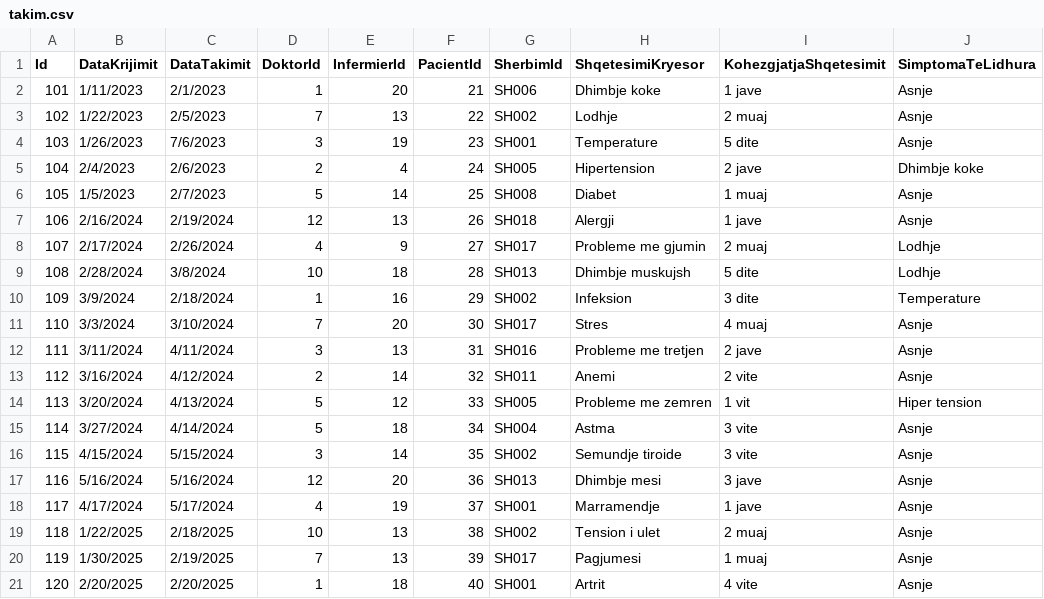
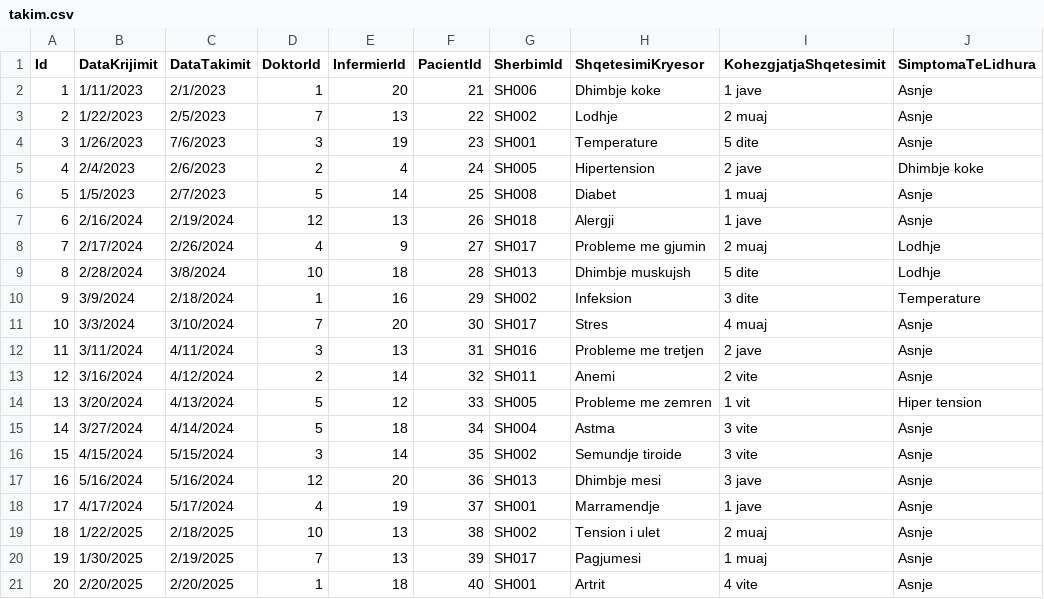
Before and after one commit to ViktoriaBashari/Projekt-DB-Master, a CSV file: database/tables_data_csv/takim.csv, drawn as a sheet; only a part is shown; the diff names each change by its address in the sheet, - before the commit and + after, or states it on an @@ line.

```diff
--- a/database/tables_data_csv/takim.csv
+++ b/database/tables_data_csv/takim.csv
-A2 (Id): 101
+A2 (Id): 1
-A3 (Id): 102
+A3 (Id): 2
-A4 (Id): 103
+A4 (Id): 3
-A5 (Id): 104
+A5 (Id): 4
-A6 (Id): 105
+A6 (Id): 5
-A7 (Id): 106
+A7 (Id): 6
-A8 (Id): 107
+A8 (Id): 7
-A9 (Id): 108
+A9 (Id): 8
-A10 (Id): 109
+A10 (Id): 9
-A11 (Id): 110
+A11 (Id): 10
-A12 (Id): 111
+A12 (Id): 11
-A13 (Id): 112
+A13 (Id): 12
-A14 (Id): 113
+A14 (Id): 13
-A15 (Id): 114
+A15 (Id): 14
-A16 (Id): 115
+A16 (Id): 15
-A17 (Id): 116
+A17 (Id): 16
-A18 (Id): 117
+A18 (Id): 17
-A19 (Id): 118
+A19 (Id): 18
-A20 (Id): 119
+A20 (Id): 19
-A21 (Id): 120
+A21 (Id): 20
```
Also changed, not shown: database/tables_data_csv/anamneza_abuzimit.csv, database/tables_data_csv/anamneza_farmakologjike.csv, 11 other files.
